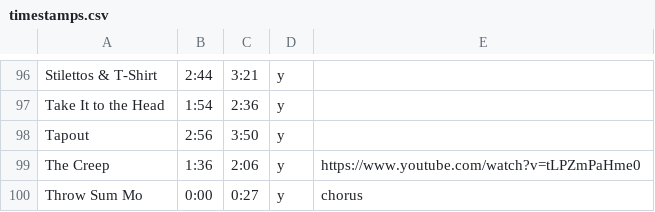
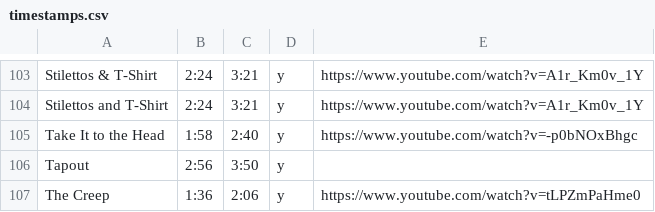
Before and after one commit to chrissyzic/nicki-bot, a CSV file: timestamps.csv, drawn as a sheet; only a part is shown, gaps mark what is left out; the shorter side is filled out with more unchanged rows; addresses are those after the commit; the diff covers the shown part only; the diff names each change by its address in the sheet, - before the commit and + after, or states it on an @@ line.

```diff
--- a/timestamps.csv
+++ b/timestamps.csv
-B103: 2:44
+B103: 2:24
-E103: (empty)
+E103: https://www.youtube.com/watch?v=A1r_Km0v_1Y
+row 104: Stilettos and T-Shirt | 2:24 | 3:21 | y | https://www.youtube.com/watch?v=A1r_Km0v_1Y
-B105: 1:54
+B105: 1:58
-C105: 2:36
+C105: 2:40
-E105: (empty)
+E105: https://www.youtube.com/watch?v=-p0bNOxBhgc
```
Also changed, not shown: 7 added rows and 25 edited cells elsewhere in this file.
